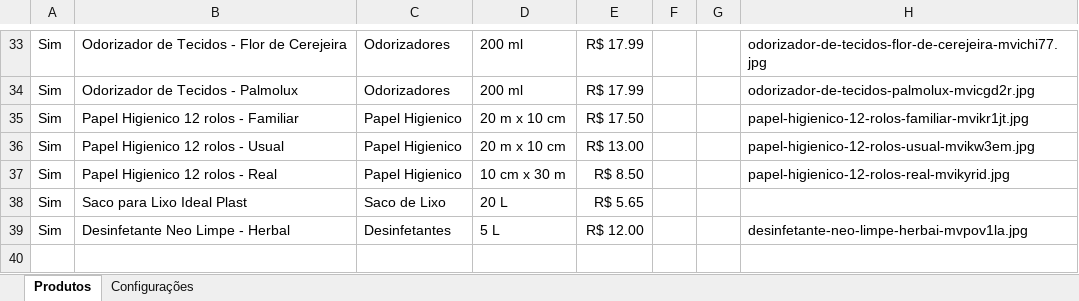
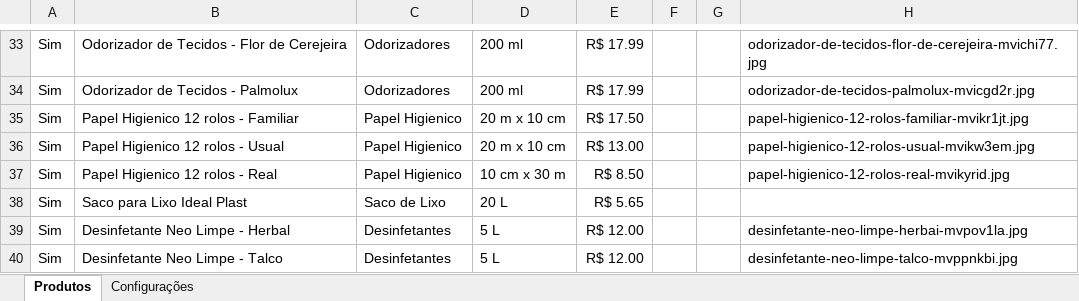
Before and after one commit to escritoriojpcontabil-spec/popbrilho-dados, an Excel workbook: produtos.xlsx, sheet Produtos, drawn as a sheet; only a part is shown, gaps mark what is left out; values as stored, in another font and other column widths than the file's, no borders; the diff names each change by its address in the sheet, - before the commit and + after, or states it on an @@ line.

Commit message:
Atualiza produtos pelo painel

```diff
--- a/produtos.xlsx (sheet Produtos)
+++ b/produtos.xlsx (sheet Produtos)
+row 40: Sim | Desinfetante Neo Limpe - Talco | Desinfetantes | 5 L | R$ 12.00 |  |  | desinfetante-neo-limpe-talco-mvppnkbi.jpg
```
